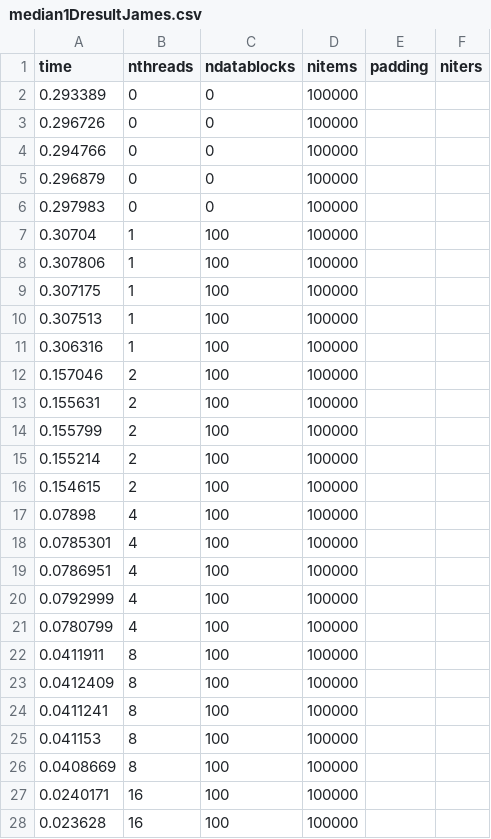
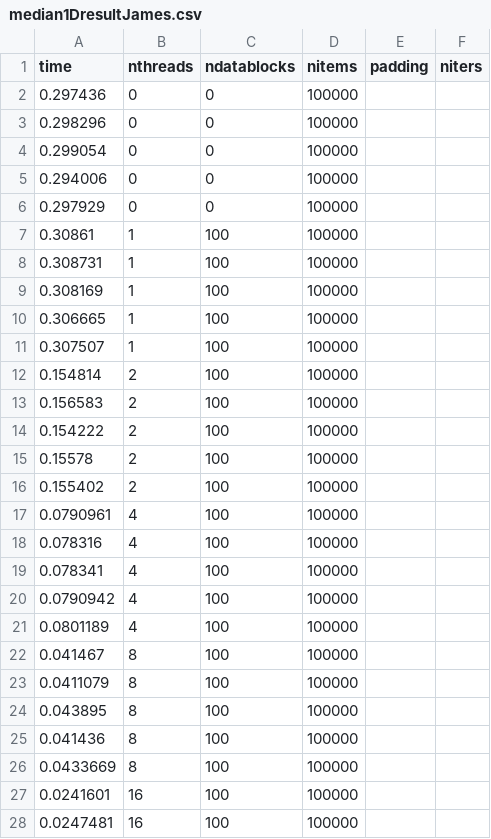
Before and after one commit to shengsli/stencil, a CSV file: stencil_code_v0/ShengExamples/Median1D/median1DresultJames.csv, drawn as a sheet; only a part is shown; the diff covers the shown part only.

```diff
--- a/stencil_code_v0/ShengExamples/Median1D/median1DresultJames.csv
+++ b/stencil_code_v0/ShengExamples/Median1D/median1DresultJames.csv
@@ -1,28 +1,28 @@
 time, nthreads, ndatablocks, nitems, padding, niters
-0.293389, 0, 0, 100000
-0.296726, 0, 0, 100000
-0.294766, 0, 0, 100000
-0.296879, 0, 0, 100000
-0.297983, 0, 0, 100000
-0.30704, 1, 100, 100000
-0.307806, 1, 100, 100000
-0.307175, 1, 100, 100000
-0.307513, 1, 100, 100000
-0.306316, 1, 100, 100000
-0.157046, 2, 100, 100000
-0.155631, 2, 100, 100000
-0.155799, 2, 100, 100000
-0.155214, 2, 100, 100000
-0.154615, 2, 100, 100000
-0.07898, 4, 100, 100000
-0.0785301, 4, 100, 100000
-0.0786951, 4, 100, 100000
-0.0792999, 4, 100, 100000
-0.0780799, 4, 100, 100000
-0.0411911, 8, 100, 100000
-0.0412409, 8, 100, 100000
-0.0411241, 8, 100, 100000
-0.041153, 8, 100, 100000
-0.0408669, 8, 100, 100000
-0.0240171, 16, 100, 100000
-0.023628, 16, 100, 100000
+0.297436, 0, 0, 100000
+0.298296, 0, 0, 100000
+0.299054, 0, 0, 100000
+0.294006, 0, 0, 100000
+0.297929, 0, 0, 100000
+0.30861, 1, 100, 100000
+0.308731, 1, 100, 100000
+0.308169, 1, 100, 100000
+0.306665, 1, 100, 100000
+0.307507, 1, 100, 100000
+0.154814, 2, 100, 100000
+0.156583, 2, 100, 100000
+0.154222, 2, 100, 100000
+0.15578, 2, 100, 100000
+0.155402, 2, 100, 100000
+0.0790961, 4, 100, 100000
+0.078316, 4, 100, 100000
+0.078341, 4, 100, 100000
+0.0790942, 4, 100, 100000
+0.0801189, 4, 100, 100000
+0.041467, 8, 100, 100000
+0.0411079, 8, 100, 100000
+0.043895, 8, 100, 100000
+0.041436, 8, 100, 100000
+0.0433669, 8, 100, 100000
+0.0241601, 16, 100, 100000
+0.0247481, 16, 100, 100000
```
Also changed, not shown: 13 edited cells elsewhere in this file, Distribute/MyExamples/Mandel/results4.csv, stencil_code_v0/ShengExamples/GaussianBlur2D/gaussianBlur2DresultJames.csv, 28 other files.
